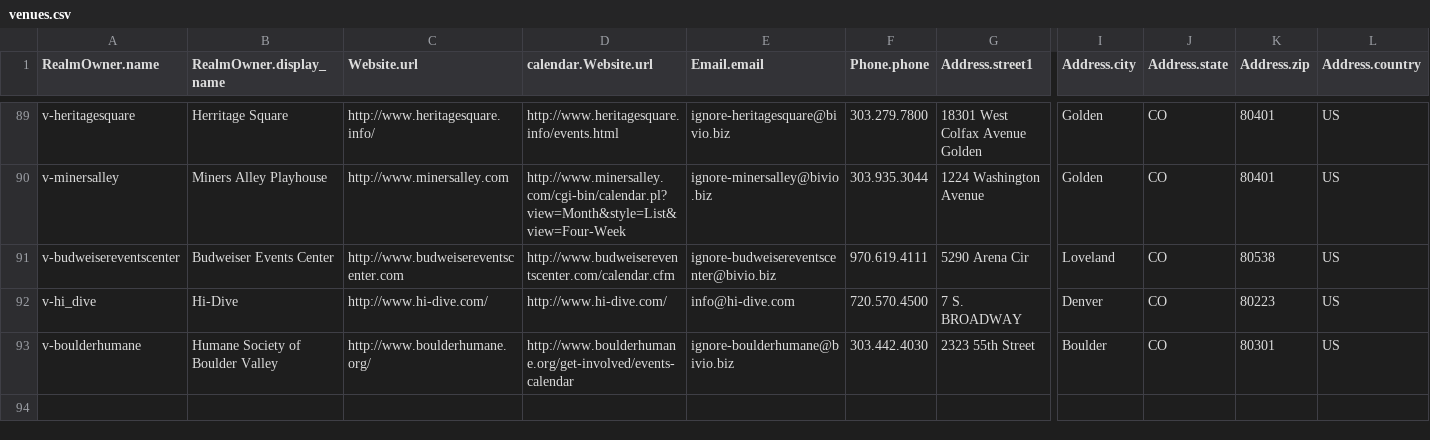
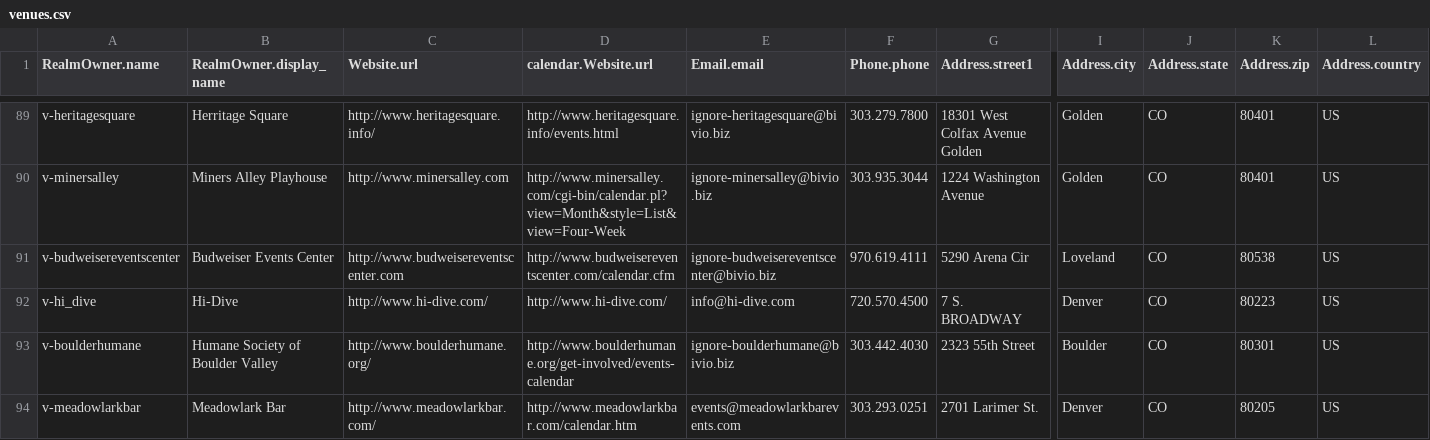
Before and after one commit to biviosoftware/perl-Cal54, a CSV file: files/cal54/ddl/venues.csv, drawn as a sheet; only a part is shown, gaps mark what is left out; rows hold the shown columns only; the diff names each change by its address in the sheet, - before the commit and + after, or states it on an @@ line.

```diff
--- a/files/cal54/ddl/venues.csv
+++ b/files/cal54/ddl/venues.csv
+row 94: v-meadowlarkbar | Meadowlark Bar | http://www.meadowlarkbar.com/ | http://www.meadowlarkbar.com/calendar.htm | events@meadowlarkbarevents.com | 303.293.0251 | 2701 Larimer St. | Denver | CO | 80205 | US
```
Also changed, not shown: files/cal54/ddl/scrapers.csv.
